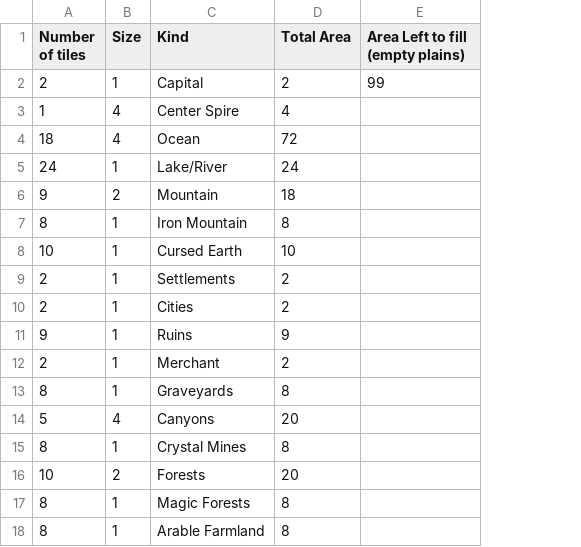
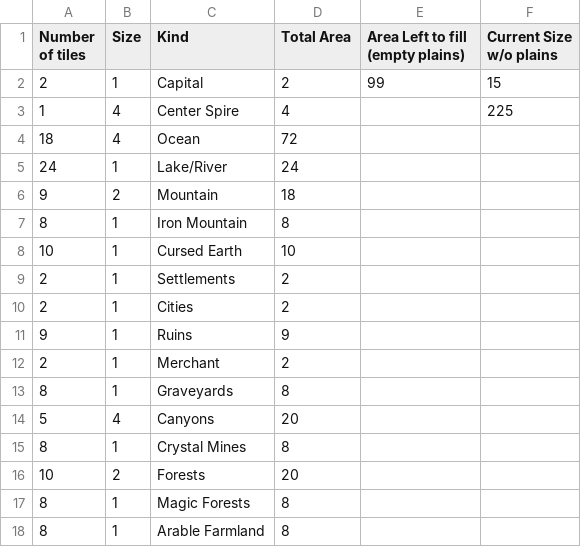
Before and after one commit to cjfraley/wargame, a CSV file: tiles.csv, drawn as a sheet; the diff names each change by its address in the sheet, - before the commit and + after, or states it on an @@ line.

```diff
--- a/tiles.csv
+++ b/tiles.csv
+column F (Current Size w/o plains), rows 2-3: 15 | 225
```
Also changed, not shown: 6 other files.
